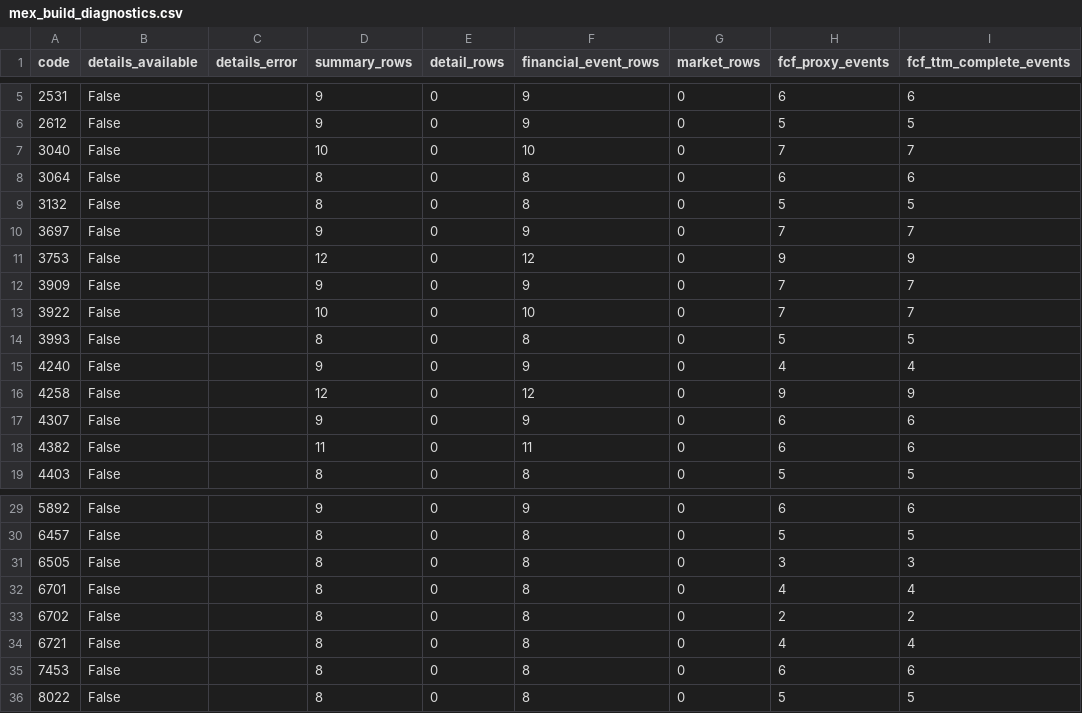
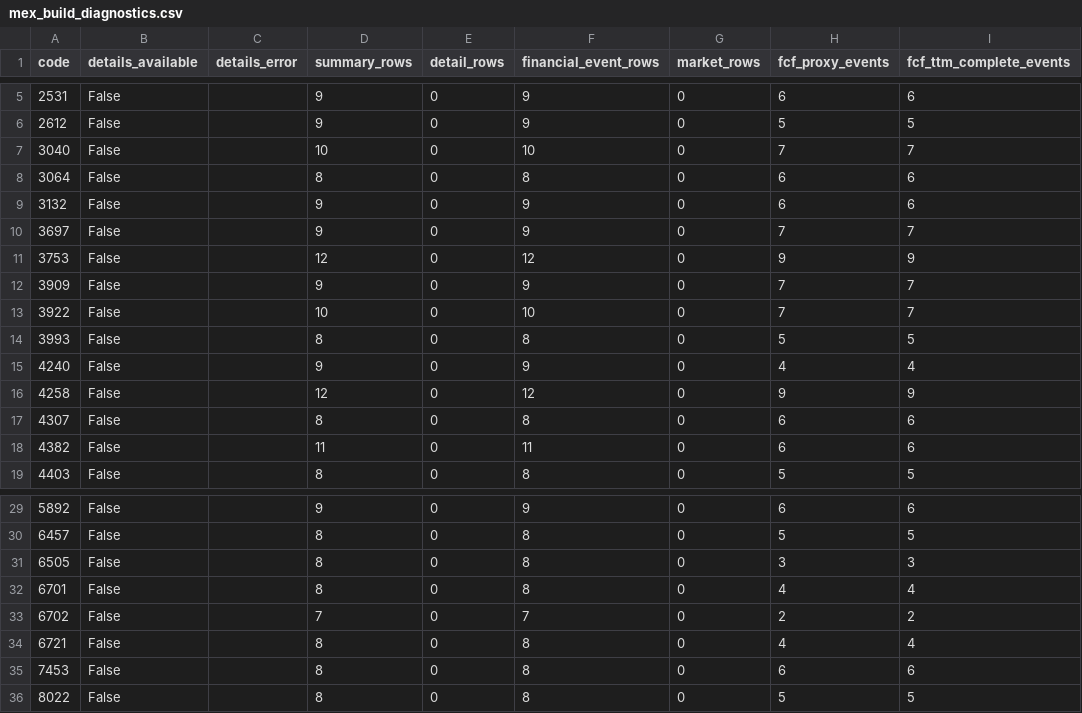
Before and after one commit to takasan-stock/stock-analyzer, a CSV file: data/multiple_expansion/mex_build_diagnostics.csv, drawn as a sheet; only a part is shown, gaps mark what is left out; the diff names each change by its address in the sheet, - before the commit and + after, or states it on an @@ line.

```diff
--- a/data/multiple_expansion/mex_build_diagnostics.csv
+++ b/data/multiple_expansion/mex_build_diagnostics.csv
-D9 (summary_rows): 8
+D9 (summary_rows): 9
-F9 (financial_event_rows): 8
+F9 (financial_event_rows): 9
-H9 (fcf_proxy_events): 5
+H9 (fcf_proxy_events): 6
-I9 (fcf_ttm_complete_events): 5
+I9 (fcf_ttm_complete_events): 6
-D17 (summary_rows): 9
+D17 (summary_rows): 8
-F17 (financial_event_rows): 9
+F17 (financial_event_rows): 8
-D33 (summary_rows): 8
+D33 (summary_rows): 7
-F33 (financial_event_rows): 8
+F33 (financial_event_rows): 7
```
Also changed, not shown: data/multiple_expansion/me_screener_candidates.csv, data/multiple_expansion/me_screener_changes.csv, 9 other files.
